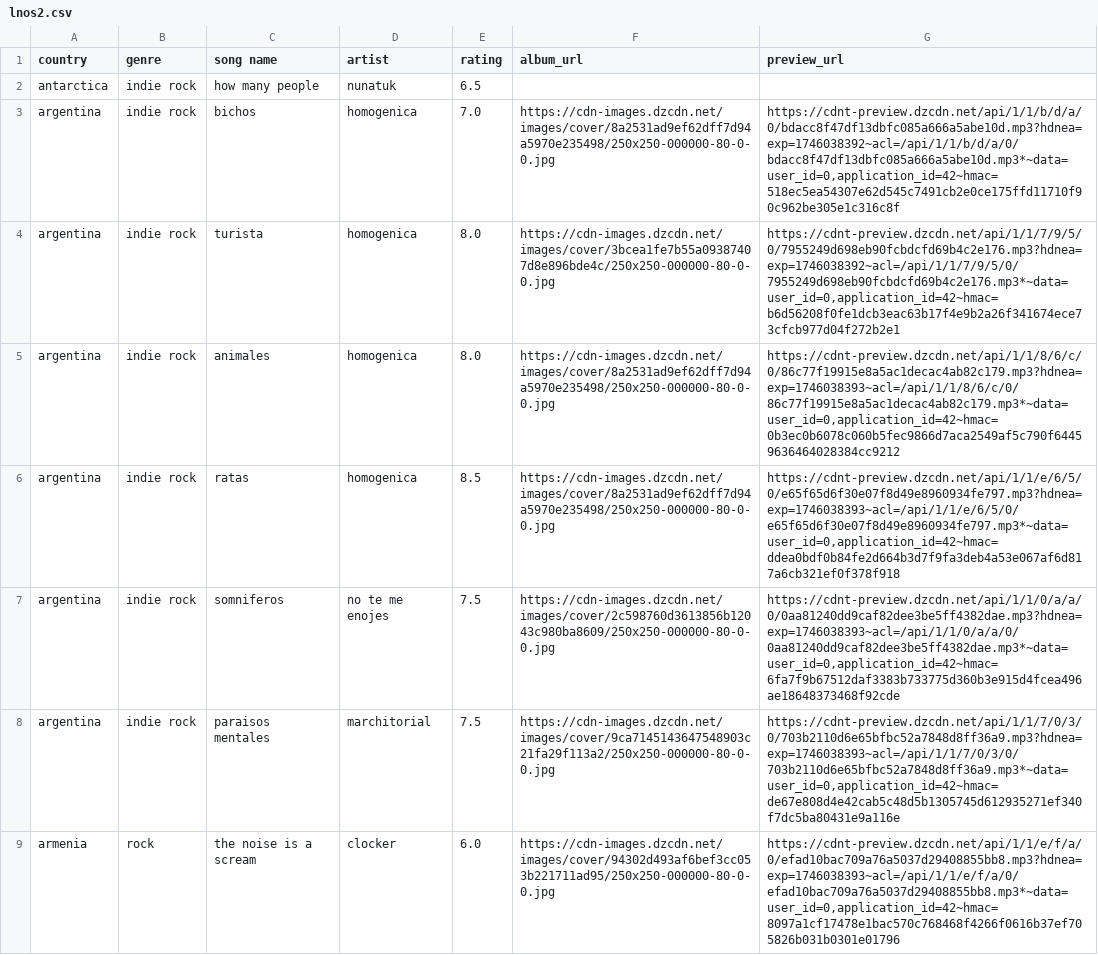
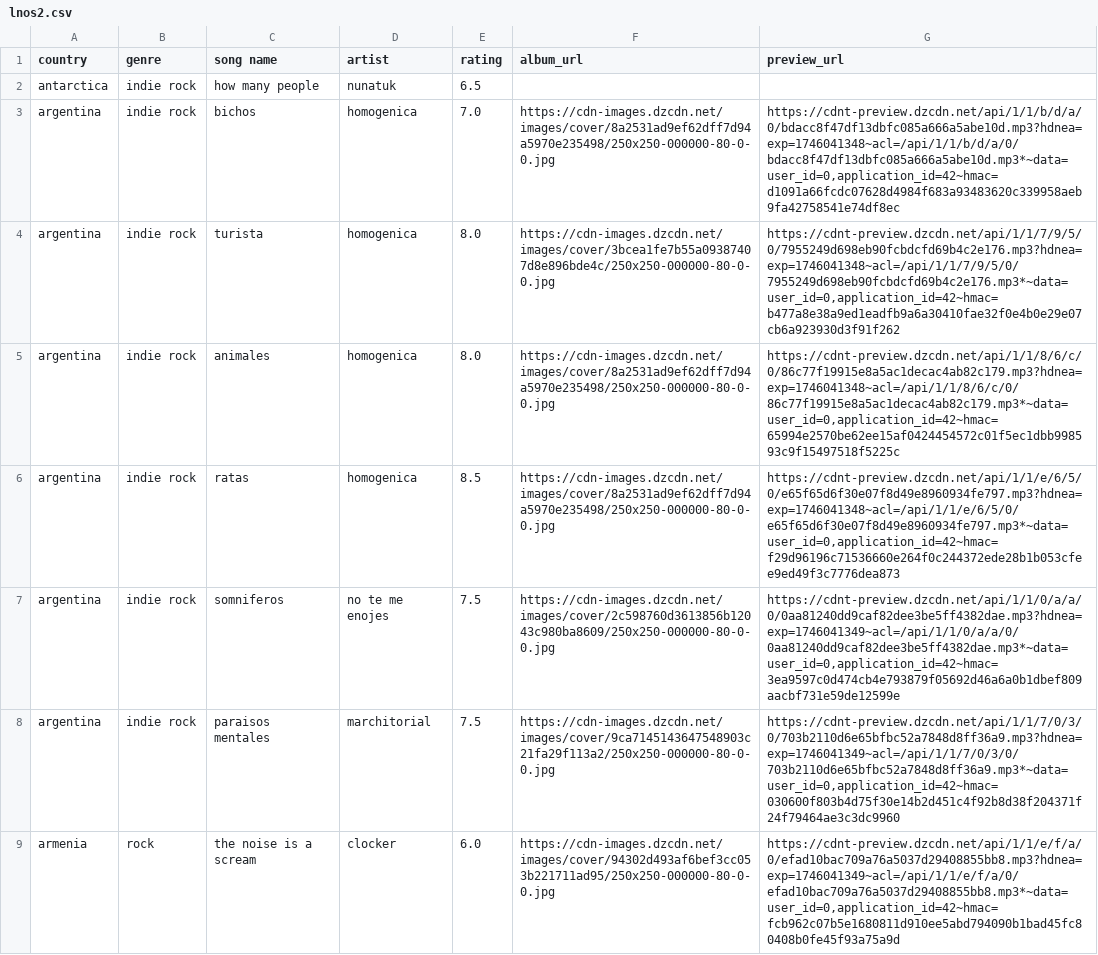
Before and after one commit to saladchalice/Alt-Around-the-World, a CSV file: public/data/lnos2.csv, drawn as a sheet; only a part is shown; the diff covers the shown part only; the diff names each change by its address in the sheet, - before the commit and + after, or states it on an @@ line.

```diff
--- a/public/data/lnos2.csv
+++ b/public/data/lnos2.csv
-G3 (preview_url): https://cdnt-preview.dzcdn.net/api/1/1/b/d/a/0/bdacc8f47df13dbfc085a666a5abe10d.mp3?hdnea=exp=1746038392~acl=/api/1/1/b/d/a/0/bdacc8f47df13dbfc085a666a5abe10d.mp3*~data=user_id=0,application_id=42~hmac=518ec5ea54307e62d545c7491cb2e0ce175ffd11710f90c962be305e1c316c8f
+G3 (preview_url): https://cdnt-preview.dzcdn.net/api/1/1/b/d/a/0/bdacc8f47df13dbfc085a666a5abe10d.mp3?hdnea=exp=1746041348~acl=/api/1/1/b/d/a/0/bdacc8f47df13dbfc085a666a5abe10d.mp3*~data=user_id=0,application_id=42~hmac=d1091a66fcdc07628d4984f683a93483620c339958aeb9fa42758541e74df8ec
-G4 (preview_url): https://cdnt-preview.dzcdn.net/api/1/1/7/9/5/0/7955249d698eb90fcbdcfd69b4c2e176.mp3?hdnea=exp=1746038392~acl=/api/1/1/7/9/5/0/7955249d698eb90fcbdcfd69b4c2e176.mp3*~data=user_id=0,application_id=42~hmac=b6d56208f0fe1dcb3eac63b17f4e9b2a26f341674ece73cfcb977d04f272b2e1
+G4 (preview_url): https://cdnt-preview.dzcdn.net/api/1/1/7/9/5/0/7955249d698eb90fcbdcfd69b4c2e176.mp3?hdnea=exp=1746041348~acl=/api/1/1/7/9/5/0/7955249d698eb90fcbdcfd69b4c2e176.mp3*~data=user_id=0,application_id=42~hmac=b477a8e38a9ed1eadfb9a6a30410fae32f0e4b0e29e07cb6a923930d3f91f262
-G5 (preview_url): https://cdnt-preview.dzcdn.net/api/1/1/8/6/c/0/86c77f19915e8a5ac1decac4ab82c179.mp3?hdnea=exp=1746038393~acl=/api/1/1/8/6/c/0/86c77f19915e8a5ac1decac4ab82c179.mp3*~data=user_id=0,application_id=42~hmac=0b3ec0b6078c060b5fec9866d7aca2549af5c790f64459636464028384cc9212
+G5 (preview_url): https://cdnt-preview.dzcdn.net/api/1/1/8/6/c/0/86c77f19915e8a5ac1decac4ab82c179.mp3?hdnea=exp=1746041348~acl=/api/1/1/8/6/c/0/86c77f19915e8a5ac1decac4ab82c179.mp3*~data=user_id=0,application_id=42~hmac=65994e2570be62ee15af0424454572c01f5ec1dbb998593c9f15497518f5225c
-G6 (preview_url): https://cdnt-preview.dzcdn.net/api/1/1/e/6/5/0/e65f65d6f30e07f8d49e8960934fe797.mp3?hdnea=exp=1746038393~acl=/api/1/1/e/6/5/0/e65f65d6f30e07f8d49e8960934fe797.mp3*~data=user_id=0,application_id=42~hmac=ddea0bdf0b84fe2d664b3d7f9fa3deb4a53e067af6d817a6cb321ef0f378f918
+G6 (preview_url): https://cdnt-preview.dzcdn.net/api/1/1/e/6/5/0/e65f65d6f30e07f8d49e8960934fe797.mp3?hdnea=exp=1746041348~acl=/api/1/1/e/6/5/0/e65f65d6f30e07f8d49e8960934fe797.mp3*~data=user_id=0,application_id=42~hmac=f29d96196c71536660e264f0c244372ede28b1b053cfee9ed49f3c7776dea873
-G7 (preview_url): https://cdnt-preview.dzcdn.net/api/1/1/0/a/a/0/0aa81240dd9caf82dee3be5ff4382dae.mp3?hdnea=exp=1746038393~acl=/api/1/1/0/a/a/0/0aa81240dd9caf82dee3be5ff4382dae.mp3*~data=user_id=0,application_id=42~hmac=6fa7f9b67512daf3383b733775d360b3e915d4fcea496ae18648373468f92cde
+G7 (preview_url): https://cdnt-preview.dzcdn.net/api/1/1/0/a/a/0/0aa81240dd9caf82dee3be5ff4382dae.mp3?hdnea=exp=1746041349~acl=/api/1/1/0/a/a/0/0aa81240dd9caf82dee3be5ff4382dae.mp3*~data=user_id=0,application_id=42~hmac=3ea9597c0d474cb4e793879f05692d46a6a0b1dbef809aacbf731e59de12599e
-G8 (preview_url): https://cdnt-preview.dzcdn.net/api/1/1/7/0/3/0/703b2110d6e65bfbc52a7848d8ff36a9.mp3?hdnea=exp=1746038393~acl=/api/1/1/7/0/3/0/703b2110d6e65bfbc52a7848d8ff36a9.mp3*~data=user_id=0,application_id=42~hmac=de67e808d4e42cab5c48d5b1305745d612935271ef340f7dc5ba80431e9a116e
+G8 (preview_url): https://cdnt-preview.dzcdn.net/api/1/1/7/0/3/0/703b2110d6e65bfbc52a7848d8ff36a9.mp3?hdnea=exp=1746041349~acl=/api/1/1/7/0/3/0/703b2110d6e65bfbc52a7848d8ff36a9.mp3*~data=user_id=0,application_id=42~hmac=030600f803b4d75f30e14b2d451c4f92b8d38f204371f24f79464ae3c3dc9960
-G9 (preview_url): https://cdnt-preview.dzcdn.net/api/1/1/e/f/a/0/efad10bac709a76a5037d29408855bb8.mp3?hdnea=exp=1746038393~acl=/api/1/1/e/f/a/0/efad10bac709a76a5037d29408855bb8.mp3*~data=user_id=0,application_id=42~hmac=8097a1cf17478e1bac570c768468f4266f0616b37ef705826b031b0301e01796
+G9 (preview_url): https://cdnt-preview.dzcdn.net/api/1/1/e/f/a/0/efad10bac709a76a5037d29408855bb8.mp3?hdnea=exp=1746041349~acl=/api/1/1/e/f/a/0/efad10bac709a76a5037d29408855bb8.mp3*~data=user_id=0,application_id=42~hmac=fcb962c07b5e1680811d910ee5abd794090b1bad45fc80408b0fe45f93a75a9d
```
Also changed, not shown: 159 edited cells elsewhere in this file.
